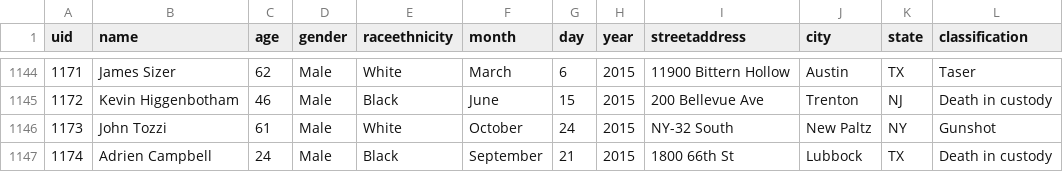
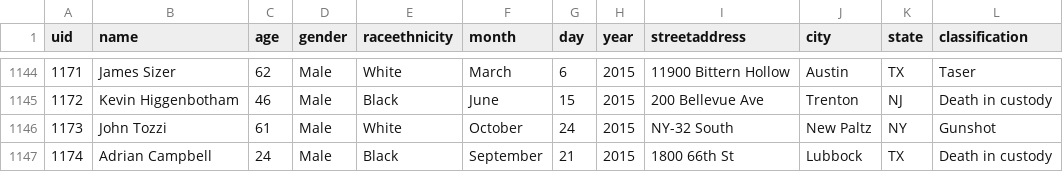
Before and after one commit to tigrevol8888/thecounted, a CSV file: data/the-counted-2015.csv, drawn as a sheet; only a part is shown, gaps mark what is left out; the diff names each change by its address in the sheet, - before the commit and + after, or states it on an @@ line.

Commit message:
Update Adrian Campbell

```diff
--- a/data/the-counted-2015.csv
+++ b/data/the-counted-2015.csv
-B1147 (name): Adrien Campbell
+B1147 (name): Adrian Campbell
```
